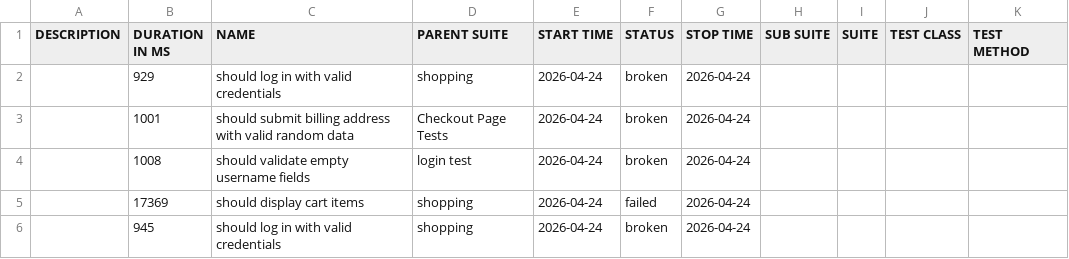
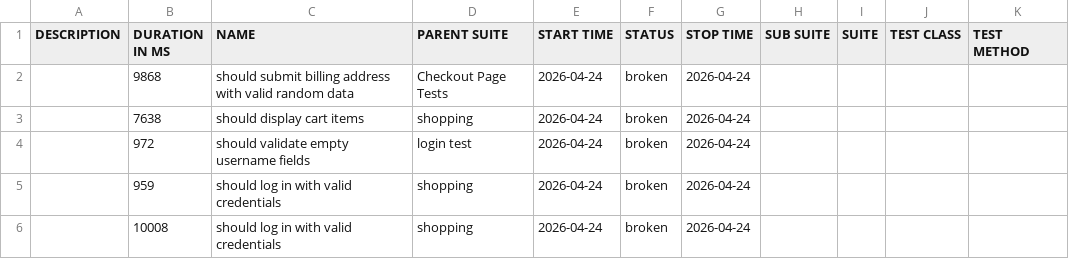
Before and after one commit to chinonsoqa/qaautomationlabs, a CSV file: data/suites.csv, drawn as a sheet.

```diff
--- a/data/suites.csv
+++ b/data/suites.csv
@@ -1,6 +1,6 @@
 "DESCRIPTION","DURATION IN MS","NAME","PARENT SUITE","START TIME","STATUS","STOP TIME","SUB SUITE","SUITE","TEST CLASS","TEST METHOD"
-"","929","should log in with valid credentials","shopping","2026-04-24","broken","2026-04-24","","","",""
-"","1001","should submit billing address with valid random data","Checkout Page Tests","2026-04-24","broken","2026-04-24","","","",""
-"","1008","should validate empty username fields","login test","2026-04-24","broken","2026-04-24","","","",""
-"","17369","should display cart items","shopping","2026-04-24","failed","2026-04-24","","","",""
-"","945","should log in with valid credentials","shopping","2026-04-24","broken","2026-04-24","","","",""
+"","9868","should submit billing address with valid random data","Checkout Page Tests","2026-04-24","broken","2026-04-24","","","",""
+"","7638","should display cart items","shopping","2026-04-24","broken","2026-04-24","","","",""
+"","972","should validate empty username fields","login test","2026-04-24","broken","2026-04-24","","","",""
+"","959","should log in with valid credentials","shopping","2026-04-24","broken","2026-04-24","","","",""
+"","10008","should log in with valid credentials","shopping","2026-04-24","broken","2026-04-24","","","",""
```
Also changed, not shown: 55 other files.
